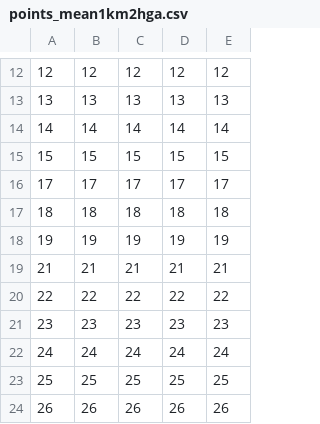
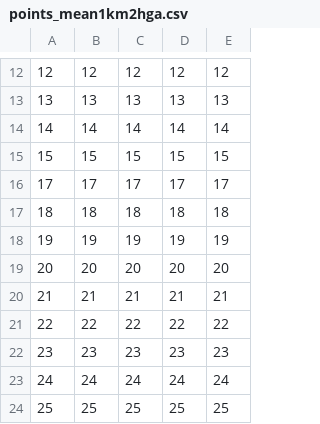
Before and after one commit to pglpm/plinkinetti, a CSV file: comparisons9hga/points_mean1km2hga.csv, drawn as a sheet; only a part is shown, gaps mark what is left out; the shorter side is filled out with more unchanged rows; the diff names each change by its address in the sheet, - before the commit and + after, or states it on an @@ line.

```diff
--- a/comparisons9hga/points_mean1km2hga.csv
+++ b/comparisons9hga/points_mean1km2hga.csv
+row 19: 20 | 20 | 20 | 20 | 20
```
Also changed, not shown: 41 other files.
